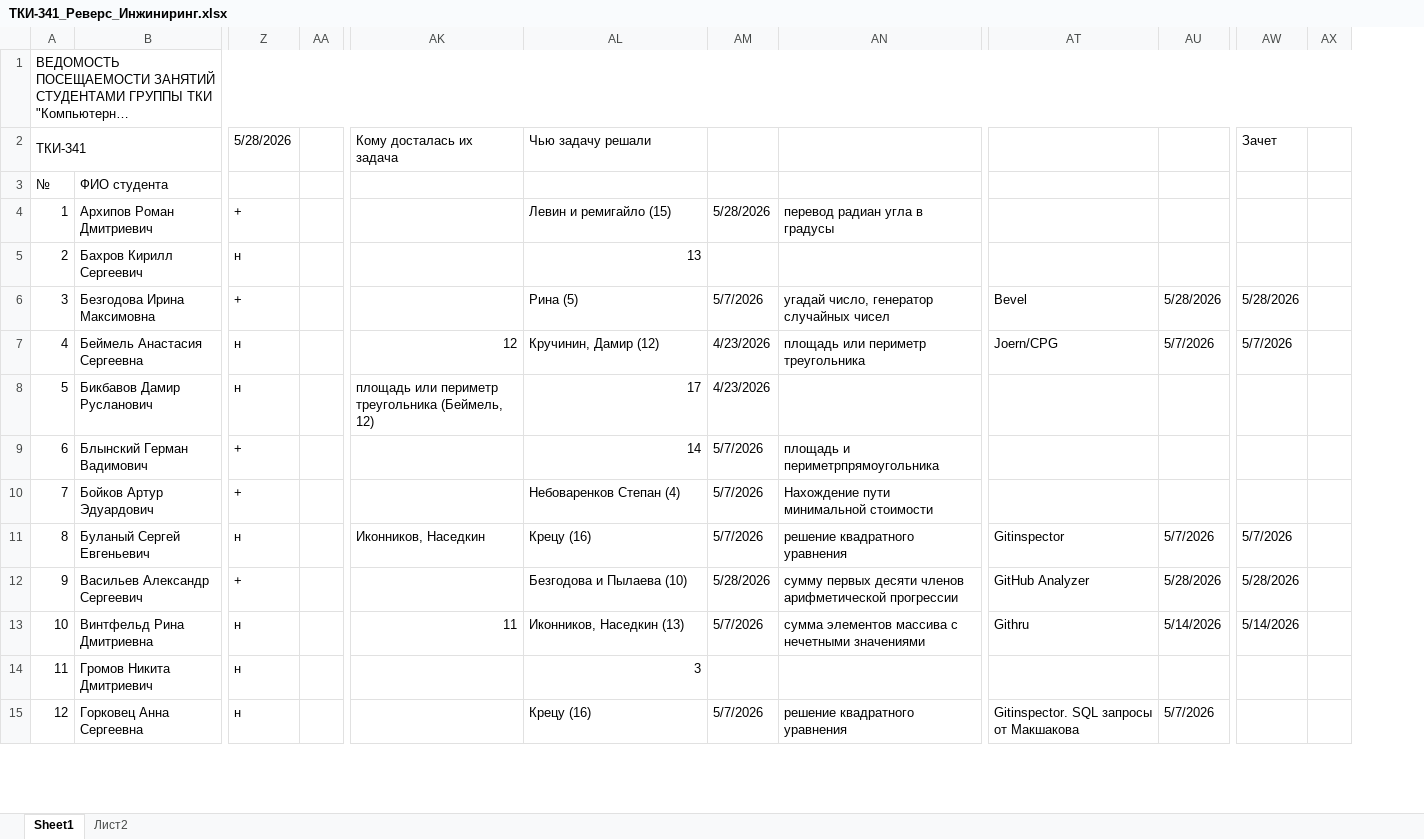
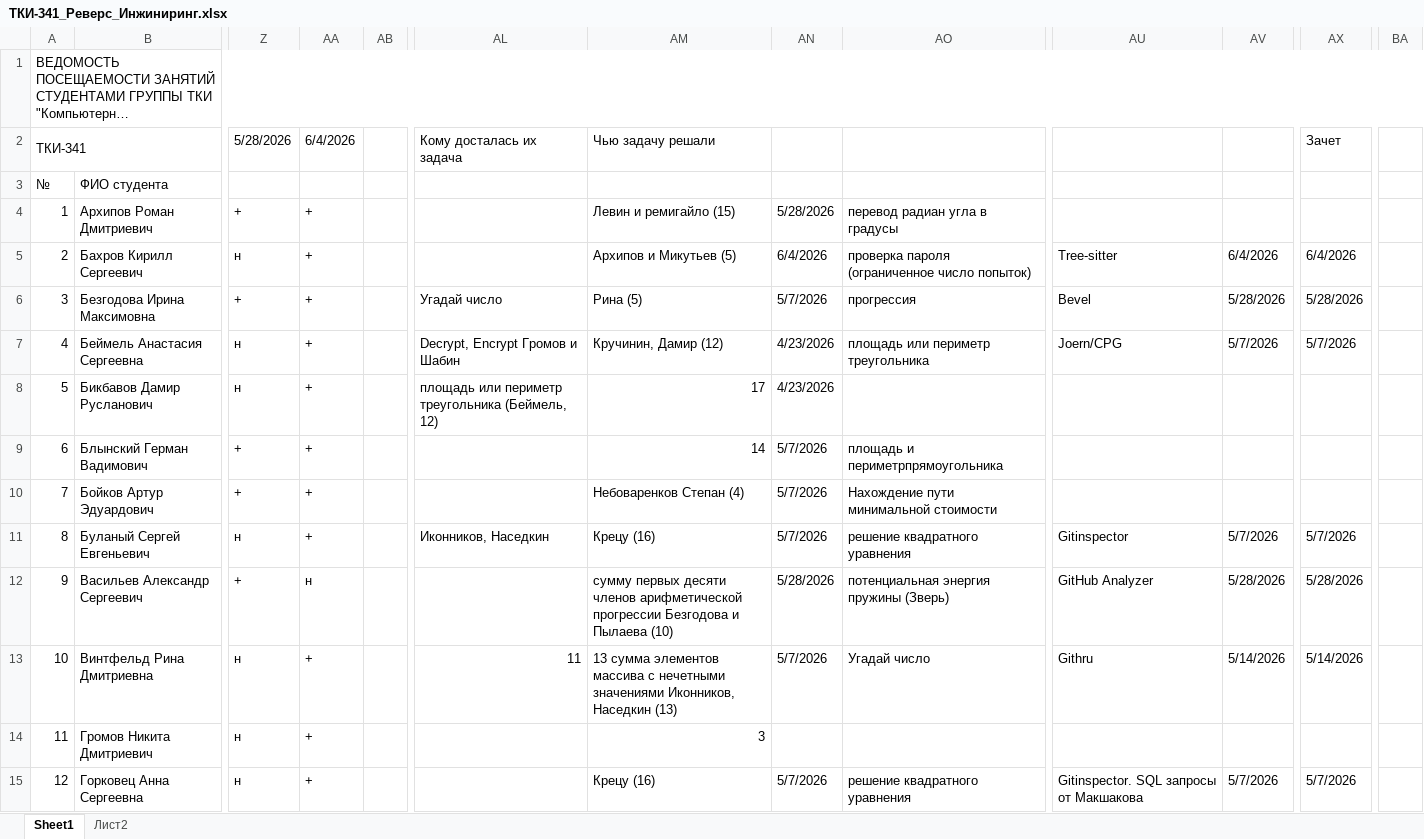
Before and after one commit to PeterMavzovin/Reverse_Engineering, an Excel workbook: ТКИ-341_Реверс_Инжиниринг.xlsx, sheet Sheet1, drawn as a sheet; only a part is shown, gaps mark what is left out; long unchanged cells end in …; values as stored, in another font and other column widths than the file's, no cell formats; removed rows and columns are numbered as before the commit, all else as after; the diff covers the shown part only; the diff names each change by its address in the sheet, - before the commit and + after, or states it on an @@ line.

Commit message:
Обновление

```diff
--- a/ТКИ-341_Реверс_Инжиниринг.xlsx (sheet Sheet1)
+++ b/ТКИ-341_Реверс_Инжиниринг.xlsx (sheet Sheet1)
+column AA (6/4/2026), rows 4-15: + | + | + | + | + | + | + | + | н | + | + | +
-column AX, empty
+column BA, empty
-AM5 (Чью задачу решали): 13
+AM5 (Чью задачу решали): Архипов и Микутьев (5)
-AN5: (empty)
+AN5: 6/4/2026
-AO5: (empty)
+AO5: проверка пароля (ограниченное число попыток)
-AU5: (empty)
+AU5: Tree-sitter
-AV5: (empty)
+AV5: 6/4/2026
-AX5 (Зачет): (empty)
+AX5 (Зачет): 6/4/2026
-AL6 (Кому досталась их задача): (empty)
+AL6 (Кому досталась их задача): Угадай число
-AO6: угадай число, генератор случайных чисел
+AO6: прогрессия
-AL7 (Кому досталась их задача): 12
+AL7 (Кому досталась их задача): Decrypt, Encrypt Громов и Шабин
-AM12 (Чью задачу решали): Безгодова и…
+AM12 (Чью задачу решали): сумму первых десяти членов арифметической прогрессии Безгодова и…
-AO12: сумму первых десяти членов арифметической прогрессии
+AO12: потенциальная энергия пружины (Зверь)
-AM13 (Чью задачу решали): Иконников, Наседкин…
+AM13 (Чью задачу решали): 13 сумма элементов массива с нечетными значениями Иконников, Наседкин…
-AO13: сумма элементов массива с нечетными значениями
+AO13: Угадай число
-AX15 (Зачет): (empty)
+AX15 (Зачет): 5/7/2026
```
Also changed, not shown: 22 edited cells elsewhere in this sheet, cell formats.
